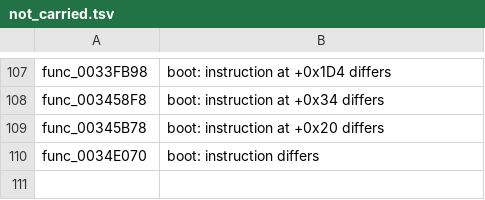
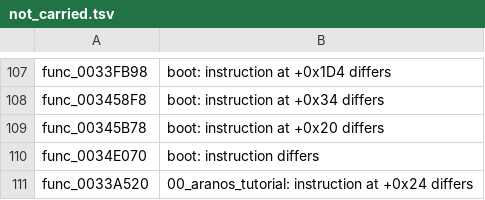
Before and after one commit to OpenRAC/rac2-decomp, a TSV file: config/pal/not_carried.tsv, drawn as a sheet; only a part is shown, gaps mark what is left out.

```diff
--- a/config/pal/not_carried.tsv
+++ b/config/pal/not_carried.tsv
@@ -110 +110,2 @@ func_00345B78	boot: instruction at +0x20 differs
 func_0034E070	boot: instruction differs
+func_0033A520	00_aranos_tutorial: instruction at +0x24 differs
```
Also changed, not shown: config/pal/boot/functions.tsv, config/us2/boot/functions.tsv, 21 other files.
